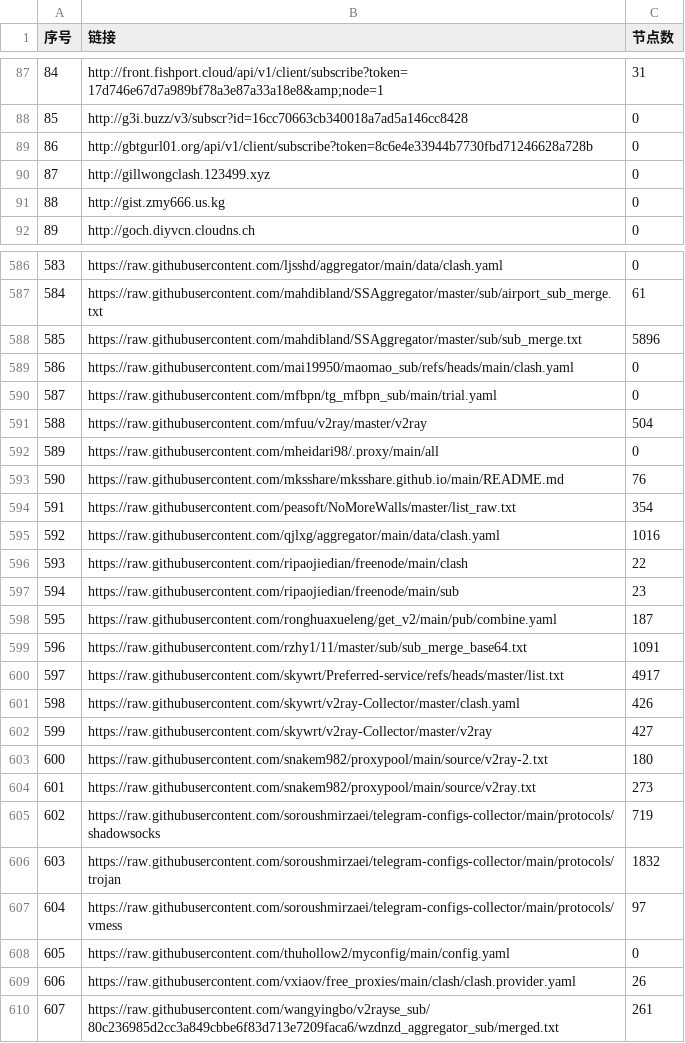
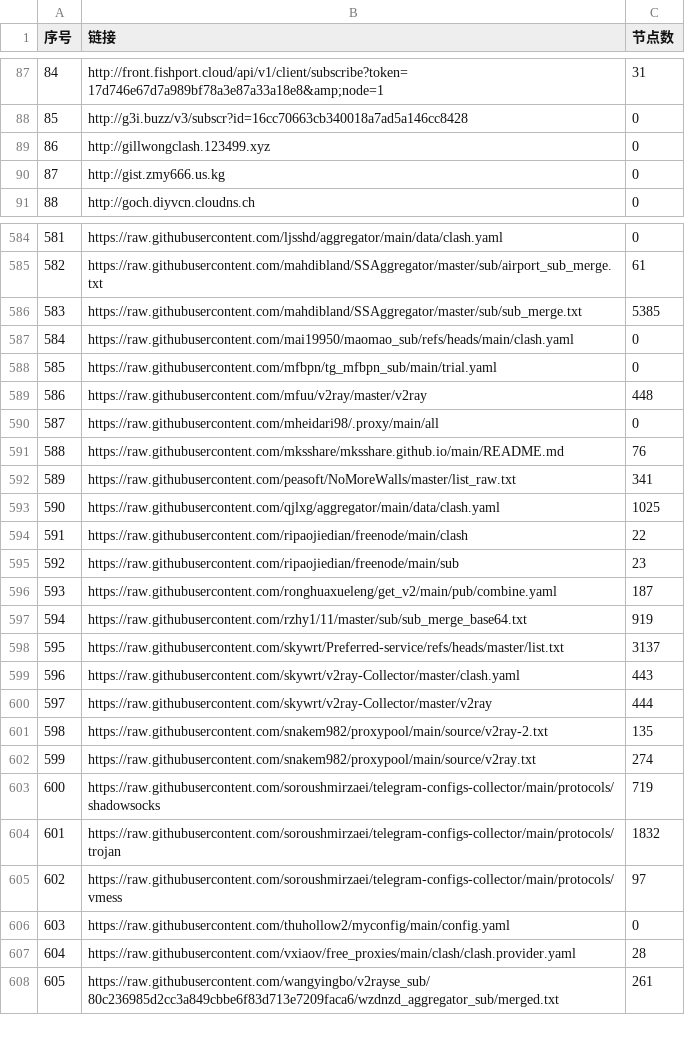
Before and after one commit to 3878590578/NoMoreWalls, a CSV file: list_result.csv, drawn as a sheet; only a part is shown, gaps mark what is left out; removed rows and columns are numbered as before the commit, all else as after; the diff covers the shown part only; the diff names each change by its address in the sheet, - before the commit and + after, or states it on an @@ line.

```diff
--- a/list_result.csv
+++ b/list_result.csv
-row 89: 86 | http://gbtgurl01.org/api/v1/client/subscribe?token=8c6e4e33944b7730fbd71246628a728b | 0
@@ column A (序号) renumbered between rows 89 and 845 @@
-C586 (节点数): 5896
+C586 (节点数): 5385
-C589 (节点数): 504
+C589 (节点数): 448
-C592 (节点数): 354
+C592 (节点数): 341
-C593 (节点数): 1016
+C593 (节点数): 1025
-C597 (节点数): 1091
+C597 (节点数): 919
-C598 (节点数): 4917
+C598 (节点数): 3137
-C599 (节点数): 426
+C599 (节点数): 443
-C600 (节点数): 427
+C600 (节点数): 444
-C601 (节点数): 180
+C601 (节点数): 135
-C602 (节点数): 273
+C602 (节点数): 274
-C607 (节点数): 26
+C607 (节点数): 28
```
Also changed, not shown: 2 added rows, 4 removed rows and 37 edited cells elsewhere in this file, 51 other files.
